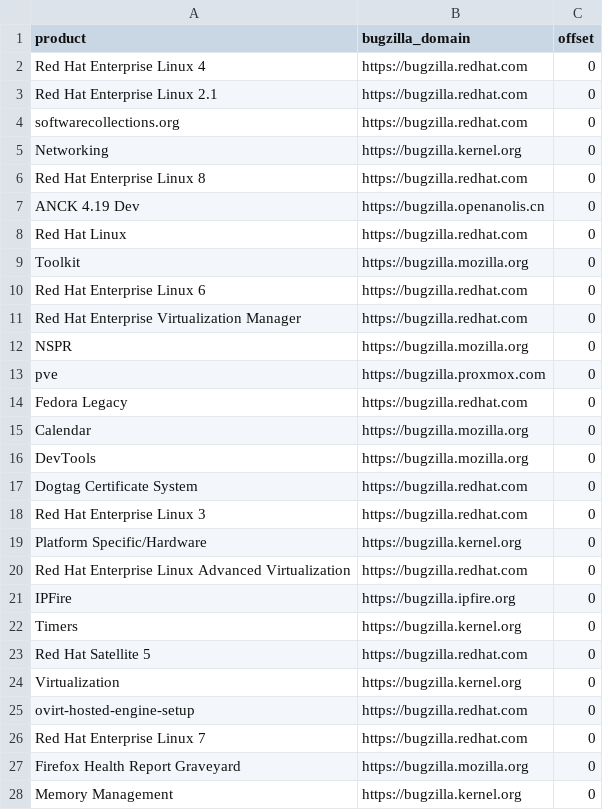
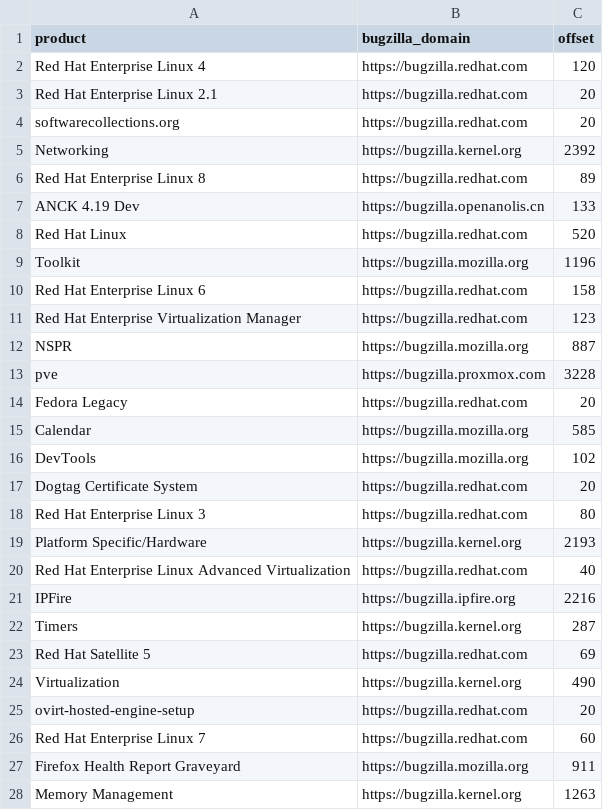
Before and after one commit to mirthfulLee/NVDretriever, a CSV file: result_data/description_process.csv, drawn as a sheet; only a part is shown; the diff covers the shown part only.

```diff
--- a/result_data/description_process.csv
+++ b/result_data/description_process.csv
@@ -1,28 +1,28 @@
 product,bugzilla_domain,offset
-Red Hat Enterprise Linux 4,https://bugzilla.redhat.com,0
-Red Hat Enterprise Linux 2.1,https://bugzilla.redhat.com,0
-softwarecollections.org,https://bugzilla.redhat.com,0
-Networking,https://bugzilla.kernel.org,0
-Red Hat Enterprise Linux 8,https://bugzilla.redhat.com,0
-ANCK 4.19 Dev,https://bugzilla.openanolis.cn,0
-Red Hat Linux,https://bugzilla.redhat.com,0
-Toolkit,https://bugzilla.mozilla.org,0
-Red Hat Enterprise Linux 6,https://bugzilla.redhat.com,0
-Red Hat Enterprise Virtualization Manager,https://bugzilla.redhat.com,0
-NSPR,https://bugzilla.mozilla.org,0
-pve,https://bugzilla.proxmox.com,0
-Fedora Legacy,https://bugzilla.redhat.com,0
-Calendar,https://bugzilla.mozilla.org,0
-DevTools,https://bugzilla.mozilla.org,0
-Dogtag Certificate System,https://bugzilla.redhat.com,0
-Red Hat Enterprise Linux 3,https://bugzilla.redhat.com,0
-Platform Specific/Hardware,https://bugzilla.kernel.org,0
-Red Hat Enterprise Linux Advanced Virtualization,https://bugzilla.redhat.com,0
-IPFire,https://bugzilla.ipfire.org,0
-Timers,https://bugzilla.kernel.org,0
-Red Hat Satellite 5,https://bugzilla.redhat.com,0
-Virtualization,https://bugzilla.kernel.org,0
-ovirt-hosted-engine-setup,https://bugzilla.redhat.com,0
-Red Hat Enterprise Linux 7,https://bugzilla.redhat.com,0
-Firefox Health Report Graveyard,https://bugzilla.mozilla.org,0
-Memory Management,https://bugzilla.kernel.org,0
+Red Hat Enterprise Linux 4,https://bugzilla.redhat.com,120
+Red Hat Enterprise Linux 2.1,https://bugzilla.redhat.com,20
+softwarecollections.org,https://bugzilla.redhat.com,20
+Networking,https://bugzilla.kernel.org,2392
+Red Hat Enterprise Linux 8,https://bugzilla.redhat.com,89
+ANCK 4.19 Dev,https://bugzilla.openanolis.cn,133
+Red Hat Linux,https://bugzilla.redhat.com,520
+Toolkit,https://bugzilla.mozilla.org,1196
+Red Hat Enterprise Linux 6,https://bugzilla.redhat.com,158
+Red Hat Enterprise Virtualization Manager,https://bugzilla.redhat.com,123
+NSPR,https://bugzilla.mozilla.org,887
+pve,https://bugzilla.proxmox.com,3228
+Fedora Legacy,https://bugzilla.redhat.com,20
+Calendar,https://bugzilla.mozilla.org,585
+DevTools,https://bugzilla.mozilla.org,102
+Dogtag Certificate System,https://bugzilla.redhat.com,20
+Red Hat Enterprise Linux 3,https://bugzilla.redhat.com,80
+Platform Specific/Hardware,https://bugzilla.kernel.org,2193
+Red Hat Enterprise Linux Advanced Virtualization,https://bugzilla.redhat.com,40
+IPFire,https://bugzilla.ipfire.org,2216
+Timers,https://bugzilla.kernel.org,287
+Red Hat Satellite 5,https://bugzilla.redhat.com,69
+Virtualization,https://bugzilla.kernel.org,490
+ovirt-hosted-engine-setup,https://bugzilla.redhat.com,20
+Red Hat Enterprise Linux 7,https://bugzilla.redhat.com,60
+Firefox Health Report Graveyard,https://bugzilla.mozilla.org,911
+Memory Management,https://bugzilla.kernel.org,1263
```
Also changed, not shown: 27 edited cells elsewhere in this file, 4 other files.
